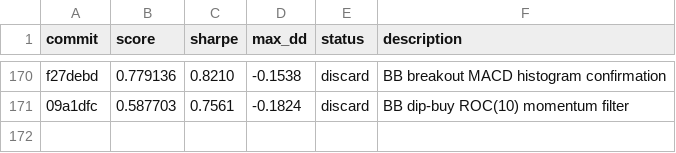
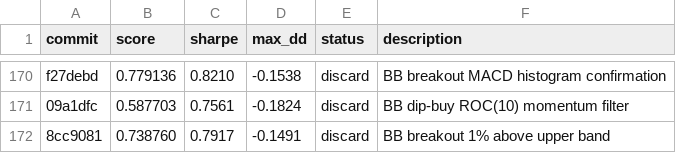
Before and after one commit to auditmos/autoquant, a TSV file: results.tsv, drawn as a sheet; only a part is shown, gaps mark what is left out.

Commit message:
Update results.tsv

```diff
--- a/results.tsv
+++ b/results.tsv
@@ -171 +171,2 @@ f27debd	0.779136	0.8210	-0.1538	discard	BB breakout MACD histogram confirmation
 09a1dfc	0.587703	0.7561	-0.1824	discard	BB dip-buy ROC(10) momentum filter
+8cc9081	0.738760	0.7917	-0.1491	discard	BB breakout 1% above upper band
```
